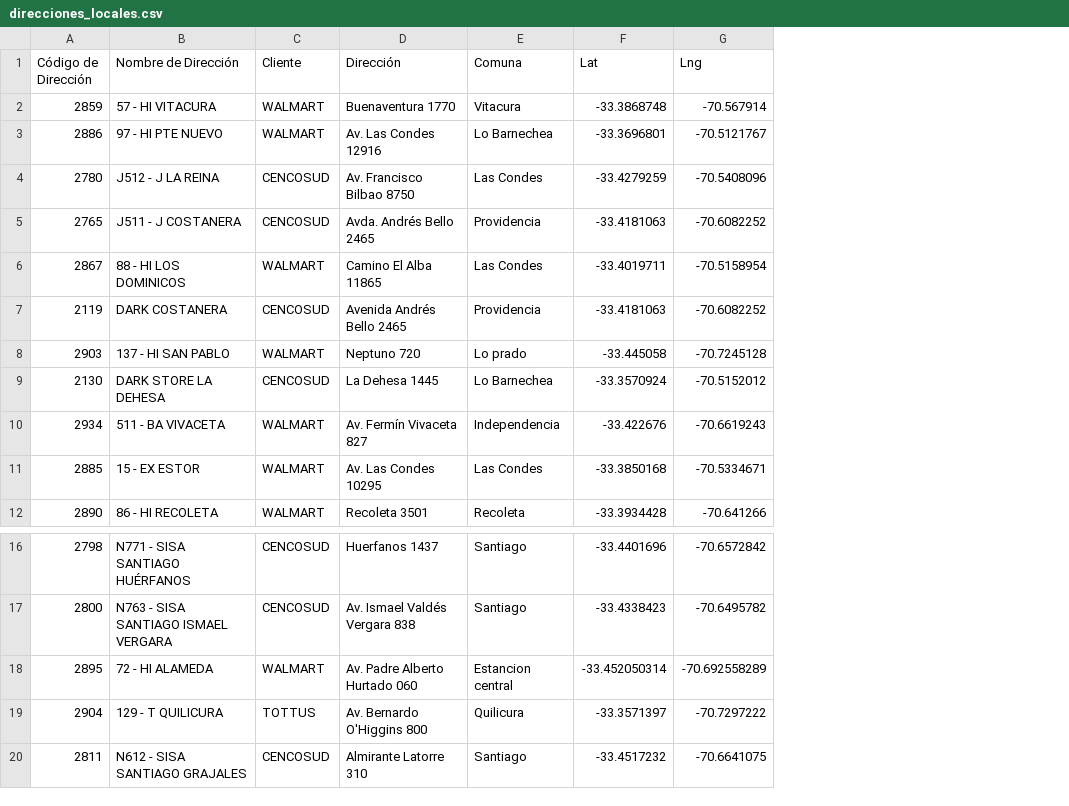
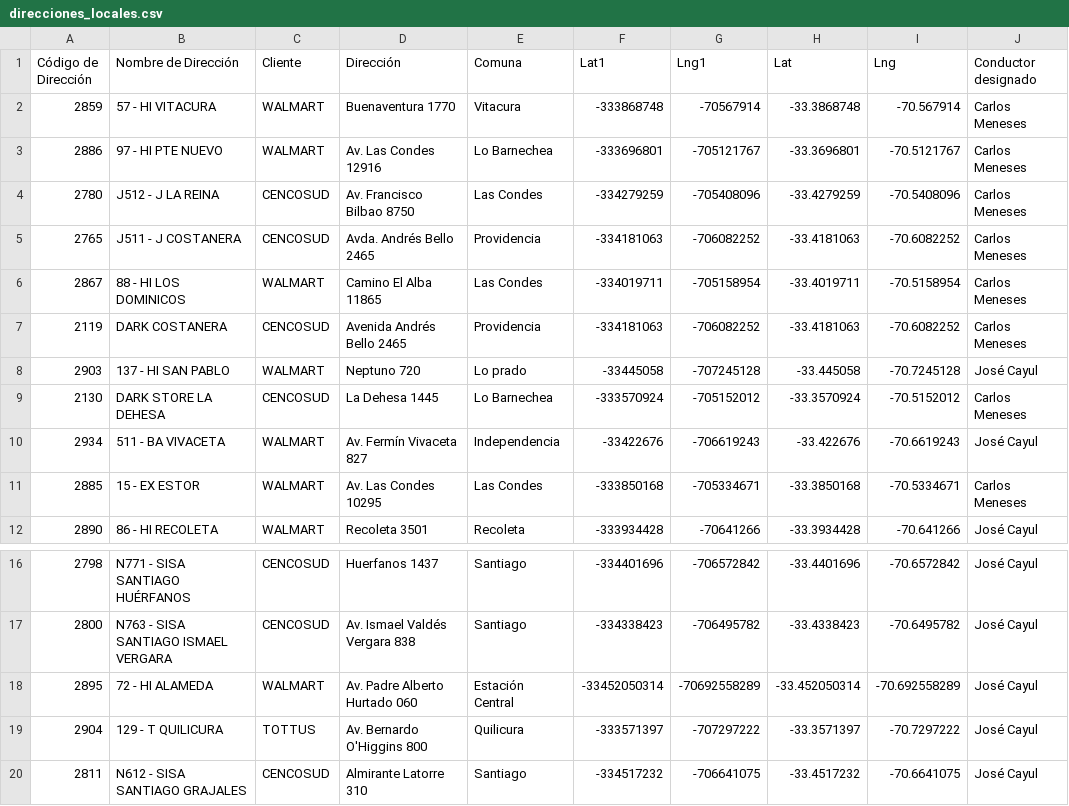
Before and after one commit to ReportFuco/seguimiento-conductores, a CSV file: database/direcciones_locales.csv, drawn as a sheet; only a part is shown, gaps mark what is left out; the diff names each change by its address in the sheet, - before the commit and + after, or states it on an @@ line.

Commit message:
"Pruebas finales con folium y la integración de los locales de Grandes Clientes Ideal S.A."

```diff
--- a/database/direcciones_locales.csv
+++ b/database/direcciones_locales.csv
+column F (Lat1), rows 2-12: -333868748 | -333696801 | -334279259 | -334181063 | -334019711 | -334181063 | -33445058 | -333570924 | -33422676 | -333850168 | -333934428; rows 16-20: -334401696 | -334338423 | -33452050314 | -333571397 | -334517232
+column G (Lng1), rows 2-12: -70567914 | -705121767 | -705408096 | -706082252 | -705158954 | -706082252 | -707245128 | -705152012 | -706619243 | -705334671 | -70641266; rows 16-20: -706572842 | -706495782 | -70692558289 | -707297222 | -706641075
+column J (Conductor designado), rows 2-12: Carlos Meneses | Carlos Meneses | Carlos Meneses | Carlos Meneses | Carlos Meneses | Carlos Meneses | José Cayul | Carlos Meneses | José Cayul | Carlos Meneses | José Cayul; rows 16-20: all José Cayul
-E18 (Comuna): Estancion central
+E18 (Comuna): Estación Central
```
Also changed, not shown: 4 other files.
